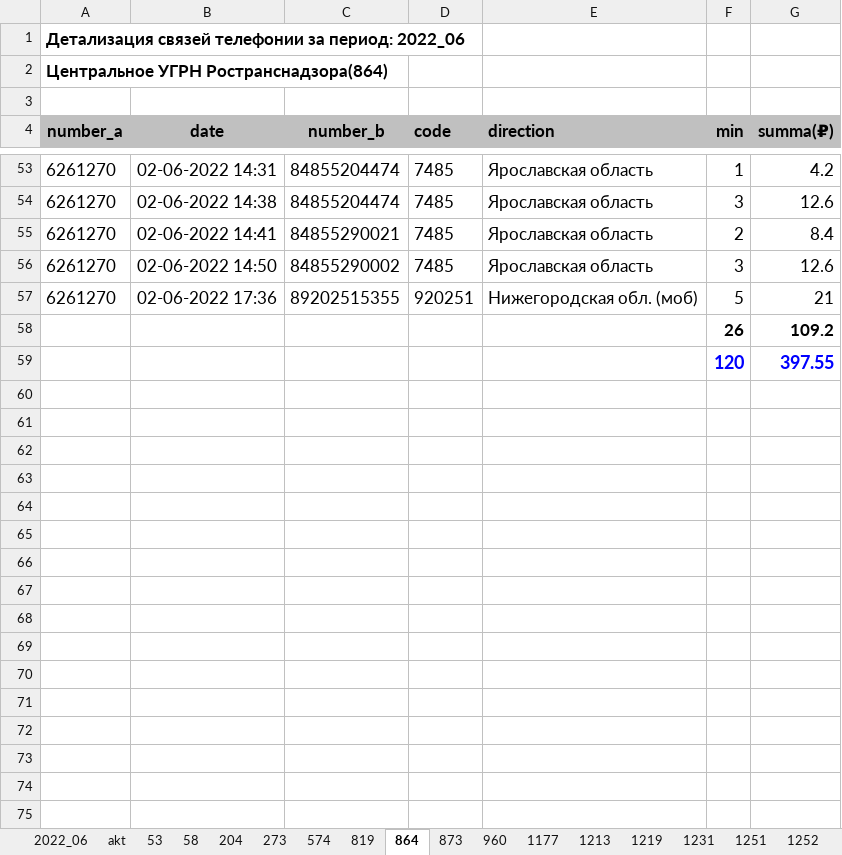
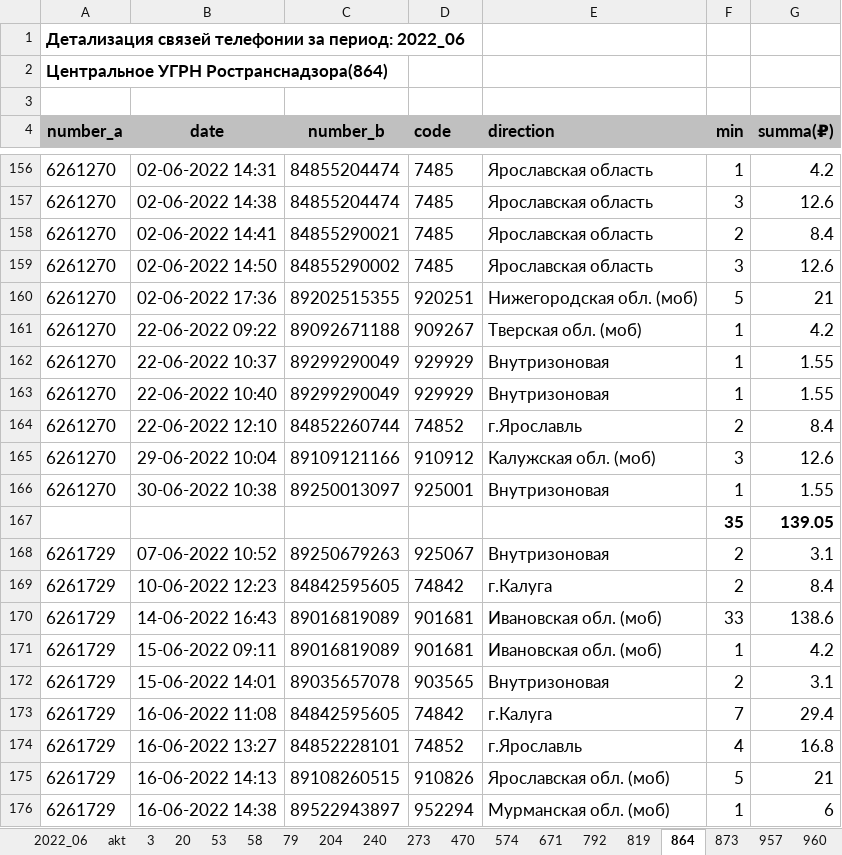
Before and after one commit to vadimkozin/bill, an Excel workbook: result/2022_06/book/2022_06_book.xlsx, sheet 864, drawn as a sheet; only a part is shown, gaps mark what is left out; values as stored, in another font and other column widths than the file's, no borders; removed rows and columns are numbered as before the commit, all else as after; the diff covers the shown part only; the diff names each change by its address in the sheet, - before the commit and + after, or states it on an @@ line.

```diff
--- a/result/2022_06/book/2022_06_book.xlsx (sheet 864)
+++ b/result/2022_06/book/2022_06_book.xlsx (sheet 864)
+sheet tab: 3
+sheet tab: 20
+sheet tab: 79
+sheet tab: 240
+sheet tab: 470
+sheet tab: 671
+sheet tab: 792
+sheet tab: 957
-row 58:  |  |  |  |  | 26 | 109.2
-row 59:  |  |  |  |  | 120 | 397.55
+row 161: 6261270 | 22-06-2022 09:22 | 89092671188 | 909267 | Тверская обл. (моб) | 1 | 4.2
+row 162: 6261270 | 22-06-2022 10:37 | 89299290049 | 929929 | Внутризоновая | 1 | 1.55
+row 163: 6261270 | 22-06-2022 10:40 | 89299290049 | 929929 | Внутризоновая | 1 | 1.55
+row 164: 6261270 | 22-06-2022 12:10 | 84852260744 | 74852 | г.Ярославль | 2 | 8.4
+row 165: 6261270 | 29-06-2022 10:04 | 89109121166 | 910912 | Калужская обл. (моб) | 3 | 12.6
+row 166: 6261270 | 30-06-2022 10:38 | 89250013097 | 925001 | Внутризоновая | 1 | 1.55
+row 167:  |  |  |  |  | 35 | 139.05
+row 168: 6261729 | 07-06-2022 10:52 | 89250679263 | 925067 | Внутризоновая | 2 | 3.1
+row 169: 6261729 | 10-06-2022 12:23 | 84842595605 | 74842 | г.Калуга | 2 | 8.4
+row 170: 6261729 | 14-06-2022 16:43 | 89016819089 | 901681 | Ивановская обл. (моб) | 33 | 138.6
+row 171: 6261729 | 15-06-2022 09:11 | 89016819089 | 901681 | Ивановская обл. (моб) | 1 | 4.2
+row 172: 6261729 | 15-06-2022 14:01 | 89035657078 | 903565 | Внутризоновая | 2 | 3.1
+row 173: 6261729 | 16-06-2022 11:08 | 84842595605 | 74842 | г.Калуга | 7 | 29.4
+row 174: 6261729 | 16-06-2022 13:27 | 84852228101 | 74852 | г.Ярославль | 4 | 16.8
+row 175: 6261729 | 16-06-2022 14:13 | 89108260515 | 910826 | Ярославская обл. (моб) | 5 | 21
+row 176: 6261729 | 16-06-2022 14:38 | 89522943897 | 952294 | Мурманская обл. (моб) | 1 | 6
```
Also changed, not shown: 191 added rows, 2 removed rows and 1 moved row elsewhere in this sheet, sheet 1320, sheet 273, sheet 58, sheet 1322, sheet 53, sheet 819, 23 more sheets, other sheet tabs, result/2022_06/mest/2022_06_mest.xlsx, 44 other files.
